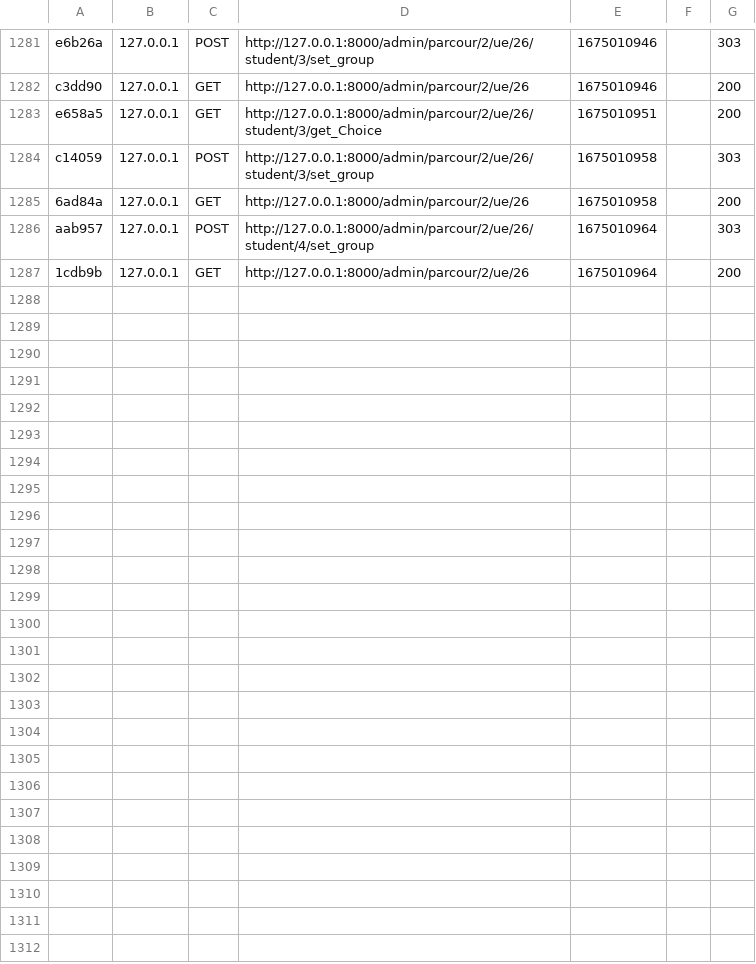
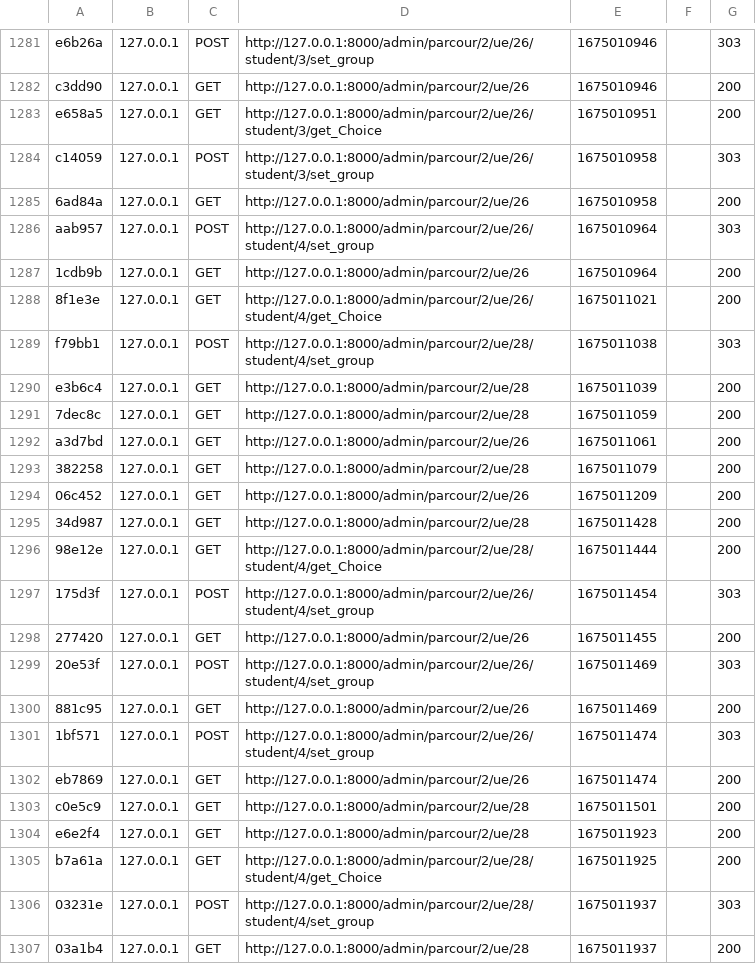
Before and after one commit to zaouch-bahae-eddine/choix-d-options, a CSV file: choix_options_project/var/cache/dev/profiler/index.csv, drawn as a sheet; only a part is shown, gaps mark what is left out; the diff covers the shown part only.

Commit message:
redirection after set group student

```diff
--- a/choix_options_project/var/cache/dev/profiler/index.csv
+++ b/choix_options_project/var/cache/dev/profiler/index.csv
@@ -1287 +1287,21 @@ aab957,127.0.0.1,POST,http://127.0.0.1:8000/admin/parcour/2/ue/26/student/4/set_
 1cdb9b,127.0.0.1,GET,http://127.0.0.1:8000/admin/parcour/2/ue/26,1675010964,,200
+8f1e3e,127.0.0.1,GET,http://127.0.0.1:8000/admin/parcour/2/ue/26/student/4/get_Choice,1675011021,,200
+f79bb1,127.0.0.1,POST,http://127.0.0.1:8000/admin/parcour/2/ue/28/student/4/set_group,1675011038,,303
+e3b6c4,127.0.0.1,GET,http://127.0.0.1:8000/admin/parcour/2/ue/28,1675011039,,200
+7dec8c,127.0.0.1,GET,http://127.0.0.1:8000/admin/parcour/2/ue/28,1675011059,,200
+a3d7bd,127.0.0.1,GET,http://127.0.0.1:8000/admin/parcour/2/ue/26,1675011061,,200
+382258,127.0.0.1,GET,http://127.0.0.1:8000/admin/parcour/2/ue/28,1675011079,,200
+06c452,127.0.0.1,GET,http://127.0.0.1:8000/admin/parcour/2/ue/26,1675011209,,200
+34d987,127.0.0.1,GET,http://127.0.0.1:8000/admin/parcour/2/ue/28,1675011428,,200
+98e12e,127.0.0.1,GET,http://127.0.0.1:8000/admin/parcour/2/ue/28/student/4/get_Choice,1675011444,,200
+175d3f,127.0.0.1,POST,http://127.0.0.1:8000/admin/parcour/2/ue/26/student/4/set_group,1675011454,,303
+277420,127.0.0.1,GET,http://127.0.0.1:8000/admin/parcour/2/ue/26,1675011455,,200
+20e53f,127.0.0.1,POST,http://127.0.0.1:8000/admin/parcour/2/ue/26/student/4/set_group,1675011469,,303
+881c95,127.0.0.1,GET,http://127.0.0.1:8000/admin/parcour/2/ue/26,1675011469,,200
+1bf571,127.0.0.1,POST,http://127.0.0.1:8000/admin/parcour/2/ue/26/student/4/set_group,1675011474,,303
+eb7869,127.0.0.1,GET,http://127.0.0.1:8000/admin/parcour/2/ue/26,1675011474,,200
+c0e5c9,127.0.0.1,GET,http://127.0.0.1:8000/admin/parcour/2/ue/28,1675011501,,200
+e6e2f4,127.0.0.1,GET,http://127.0.0.1:8000/admin/parcour/2/ue/28,1675011923,,200
+b7a61a,127.0.0.1,GET,http://127.0.0.1:8000/admin/parcour/2/ue/28/student/4/get_Choice,1675011925,,200
+03231e,127.0.0.1,POST,http://127.0.0.1:8000/admin/parcour/2/ue/28/student/4/set_group,1675011937,,303
+03a1b4,127.0.0.1,GET,http://127.0.0.1:8000/admin/parcour/2/ue/28,1675011937,,200
```
Also changed, not shown: 10 added rows elsewhere in this file, 3 other files.
